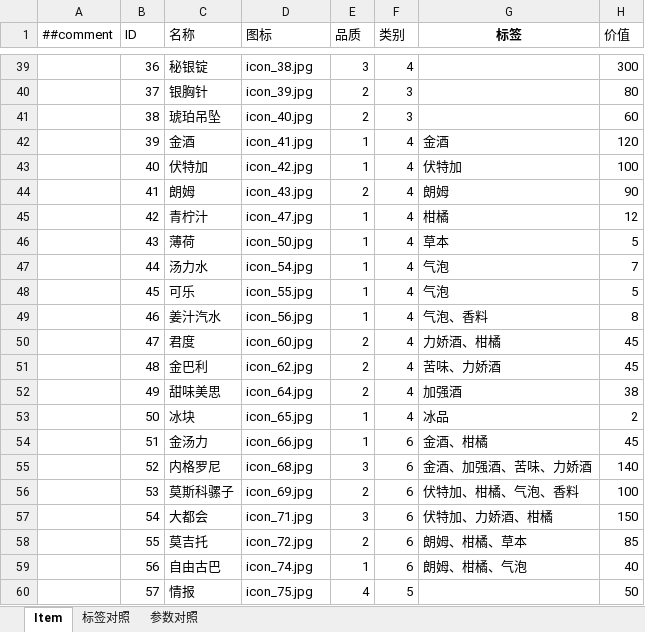
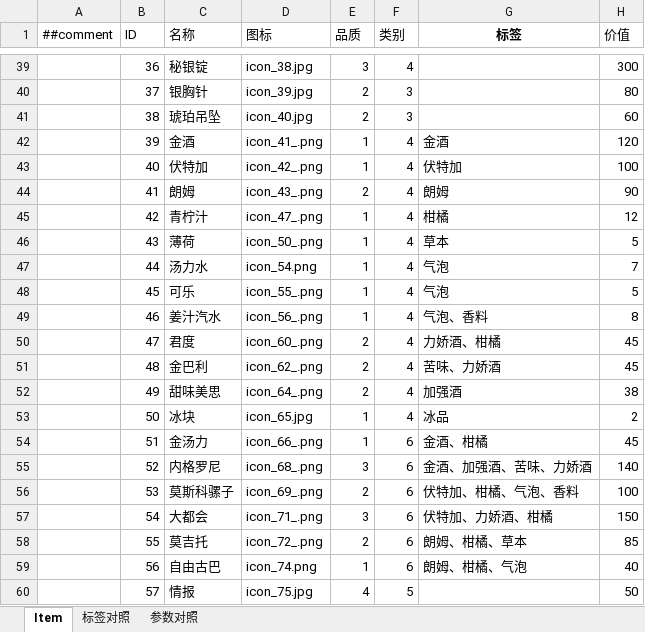
Before and after one commit to a2553278294-beep/HeroTavern, an Excel workbook: Excel/Item.xlsx, sheet Item, drawn as a sheet; only a part is shown, gaps mark what is left out; values as stored, in another font and other column widths than the file's, no borders; the diff names each change by its address in the sheet, - before the commit and + after, or states it on an @@ line.

```diff
--- a/Excel/Item.xlsx (sheet Item)
+++ b/Excel/Item.xlsx (sheet Item)
-D42 (图标): icon_41.jpg
+D42 (图标): icon_41_.png
-D43 (图标): icon_42.jpg
+D43 (图标): icon_42_.png
-D44 (图标): icon_43.jpg
+D44 (图标): icon_43_.png
-D45 (图标): icon_47.jpg
+D45 (图标): icon_47_.png
-D46 (图标): icon_50.jpg
+D46 (图标): icon_50_.png
-D47 (图标): icon_54.jpg
+D47 (图标): icon_54.png
-D48 (图标): icon_55.jpg
+D48 (图标): icon_55_.png
-D49 (图标): icon_56.jpg
+D49 (图标): icon_56_.png
-D50 (图标): icon_60.jpg
+D50 (图标): icon_60_.png
-D51 (图标): icon_62.jpg
+D51 (图标): icon_62_.png
-D52 (图标): icon_64.jpg
+D52 (图标): icon_64_.png
-D54 (图标): icon_66.jpg
+D54 (图标): icon_66_.png
-D55 (图标): icon_68.jpg
+D55 (图标): icon_68_.png
-D56 (图标): icon_69.jpg
+D56 (图标): icon_69_.png
-D57 (图标): icon_71.jpg
+D57 (图标): icon_71_.png
-D58 (图标): icon_72.jpg
+D58 (图标): icon_72_.png
-D59 (图标): icon_74.jpg
+D59 (图标): icon_74.png
```
Also changed, not shown: 22 other files.
